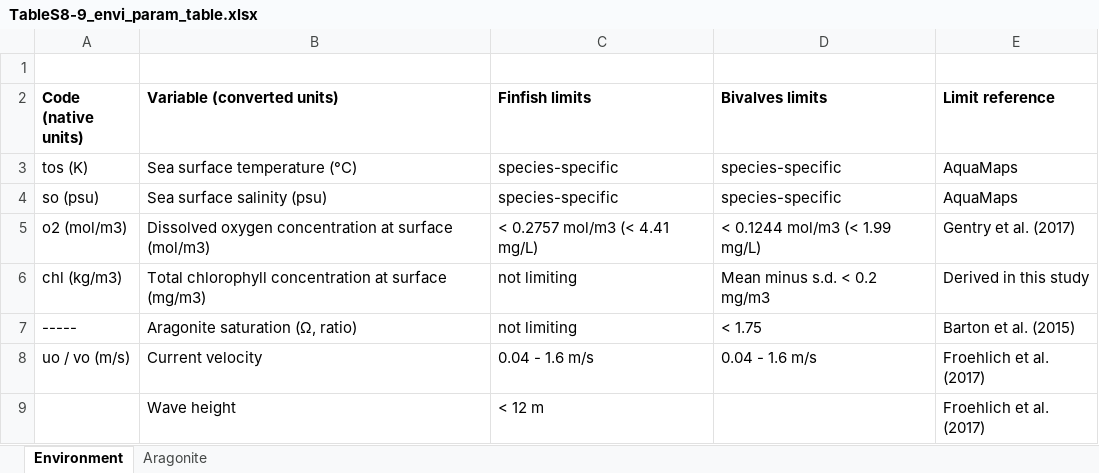
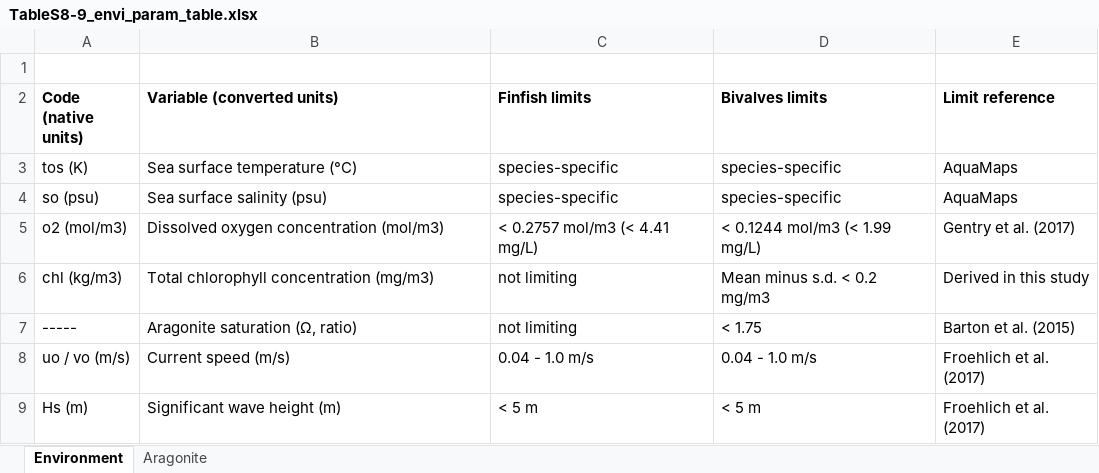
Before and after one commit to cfree14/aquacast, an Excel workbook: tables/TableS8-9_envi_param_table.xlsx, sheet Environment, drawn as a sheet; values as stored, in another font and other column widths than the file's, no borders; removed rows and columns are numbered as before the commit, all else as after; the diff names each change by its address in the sheet, - before the commit and + after, or states it on an @@ line.

```diff
--- a/tables/TableS8-9_envi_param_table.xlsx (sheet Environment)
+++ b/tables/TableS8-9_envi_param_table.xlsx (sheet Environment)
-B5 (Variable (converted units)): Dissolved oxygen concentration at surface (mol/m3)
+B5 (Variable (converted units)): Dissolved oxygen concentration (mol/m3)
-B6 (Variable (converted units)): Total chlorophyll concentration at surface (mg/m3)
+B6 (Variable (converted units)): Total chlorophyll concentration (mg/m3)
-B8 (Variable (converted units)): Current velocity
+B8 (Variable (converted units)): Current speed (m/s)
-C8 (Finfish limits): 0.04 - 1.6 m/s
+C8 (Finfish limits): 0.04 - 1.0 m/s
-D8 (Bivalves limits): 0.04 - 1.6 m/s
+D8 (Bivalves limits): 0.04 - 1.0 m/s
-row 9:  | Wave height | < 12 m |  | Froehlich et al. (2017)
+row 9: Hs (m) | Significant wave height (m) | < 5 m | < 5 m | Froehlich et al. (2017)
```
Also changed, not shown: tables/TableSX_wave_height_scenarios.xlsx, 10 other files.
